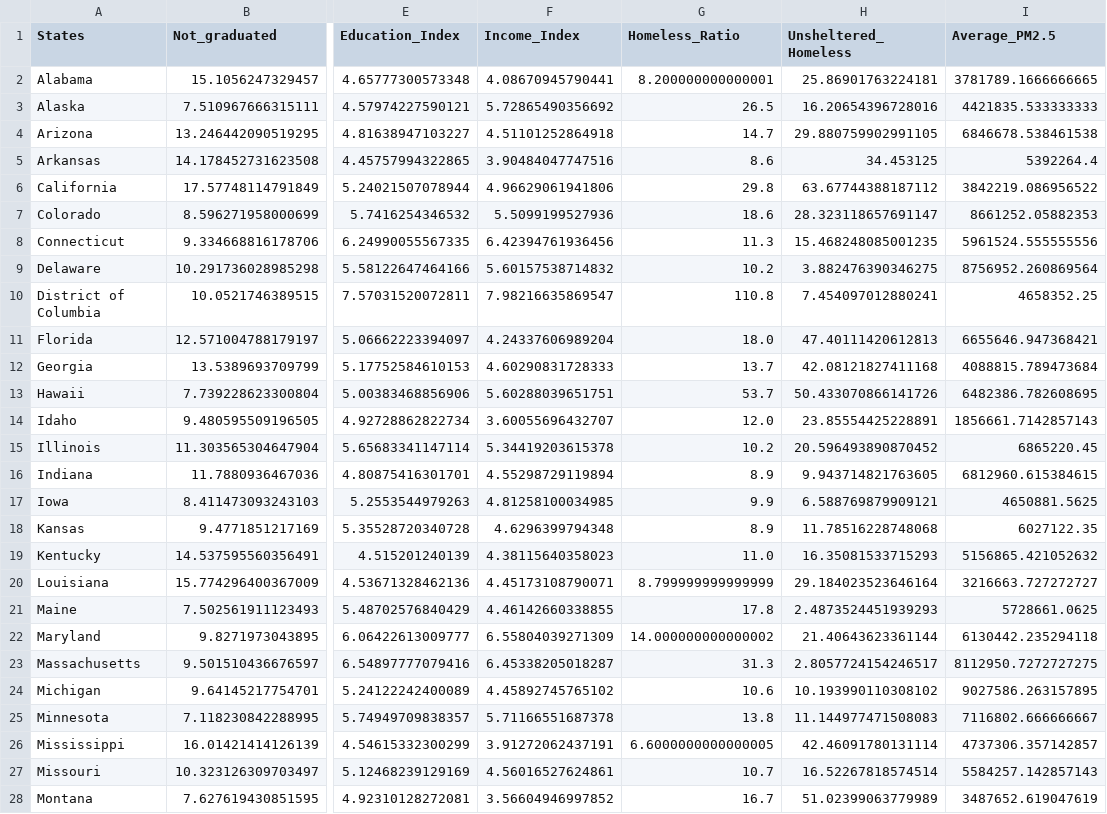
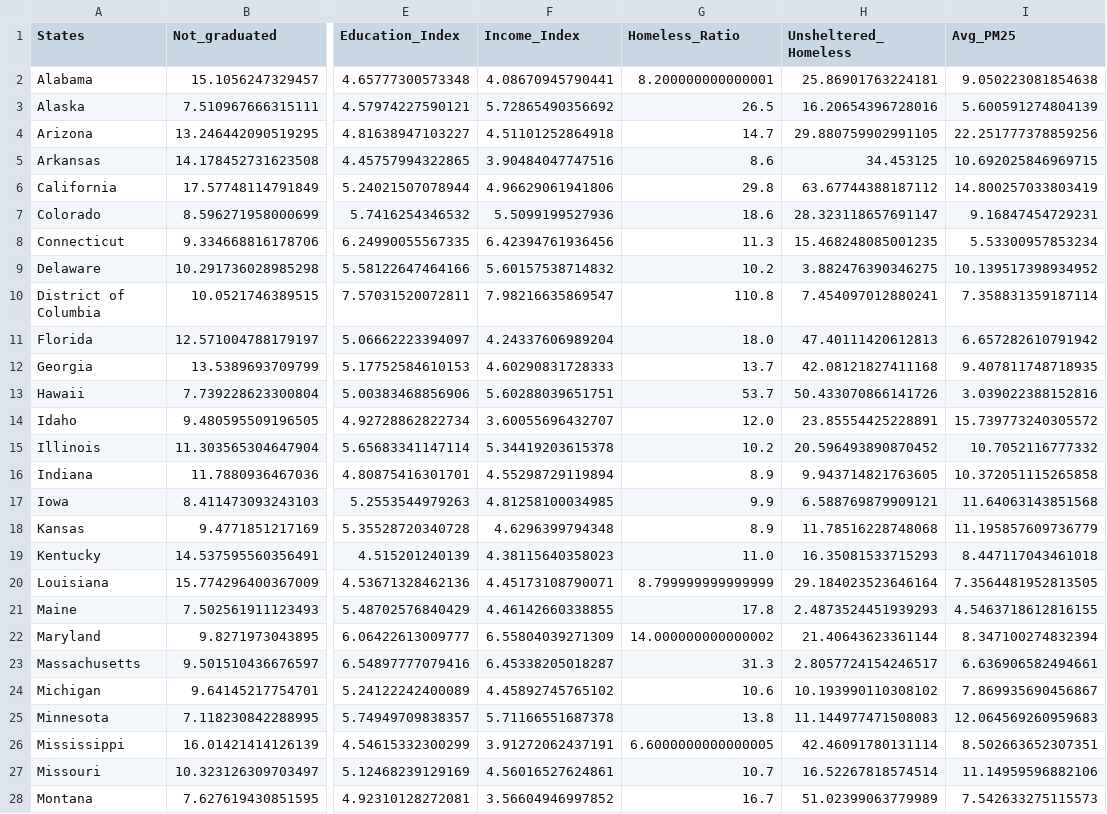
Before and after one commit to nchamp22/final_project_stat386, a CSV file: final_data_set.csv, drawn as a sheet; only a part is shown, gaps mark what is left out; the diff covers the shown part only; the diff names each change by its address in the sheet, - before the commit and + after, or states it on an @@ line.

Commit message:
final set

```diff
--- a/final_data_set.csv
+++ b/final_data_set.csv
-I1: Average_PM2.5
+I1: Avg_PM25
-I2 (Avg_PM25): 3781789.1666666665
+I2 (Avg_PM25): 9.050223081854638
-I3 (Avg_PM25): 4421835.533333333
+I3 (Avg_PM25): 5.600591274804139
-I4 (Avg_PM25): 6846678.538461538
+I4 (Avg_PM25): 22.251777378859256
-I5 (Avg_PM25): 5392264.4
+I5 (Avg_PM25): 10.692025846969715
-I6 (Avg_PM25): 3842219.086956522
+I6 (Avg_PM25): 14.800257033803419
-I7 (Avg_PM25): 8661252.05882353
+I7 (Avg_PM25): 9.16847454729231
-I8 (Avg_PM25): 5961524.555555556
+I8 (Avg_PM25): 5.53300957853234
-I9 (Avg_PM25): 8756952.260869564
+I9 (Avg_PM25): 10.139517398934952
-I10 (Avg_PM25): 4658352.25
+I10 (Avg_PM25): 7.358831359187114
-I11 (Avg_PM25): 6655646.947368421
+I11 (Avg_PM25): 6.657282610791942
-I12 (Avg_PM25): 4088815.789473684
+I12 (Avg_PM25): 9.407811748718935
-I13 (Avg_PM25): 6482386.782608695
+I13 (Avg_PM25): 3.039022388152816
-I14 (Avg_PM25): 1856661.7142857143
+I14 (Avg_PM25): 15.739773240305572
-I15 (Avg_PM25): 6865220.45
+I15 (Avg_PM25): 10.7052116777332
-I16 (Avg_PM25): 6812960.615384615
+I16 (Avg_PM25): 10.372051115265858
-I17 (Avg_PM25): 4650881.5625
+I17 (Avg_PM25): 11.64063143851568
-I18 (Avg_PM25): 6027122.35
+I18 (Avg_PM25): 11.195857609736779
-I19 (Avg_PM25): 5156865.421052632
+I19 (Avg_PM25): 8.447117043461018
-I20 (Avg_PM25): 3216663.727272727
+I20 (Avg_PM25): 7.3564481952813505
-I21 (Avg_PM25): 5728661.0625
+I21 (Avg_PM25): 4.5463718612816155
-I22 (Avg_PM25): 6130442.235294118
+I22 (Avg_PM25): 8.347100274832394
-I23 (Avg_PM25): 8112950.7272727275
+I23 (Avg_PM25): 6.636906582494661
-I24 (Avg_PM25): 9027586.263157895
+I24 (Avg_PM25): 7.869935690456867
-I25 (Avg_PM25): 7116802.666666667
+I25 (Avg_PM25): 12.064569260959683
-I26 (Avg_PM25): 4737306.357142857
+I26 (Avg_PM25): 8.502663652307351
-I27 (Avg_PM25): 5584257.142857143
+I27 (Avg_PM25): 11.14959596882106
-I28 (Avg_PM25): 3487652.619047619
+I28 (Avg_PM25): 7.542633275115573
```
Also changed, not shown: 24 edited cells elsewhere in this file.
